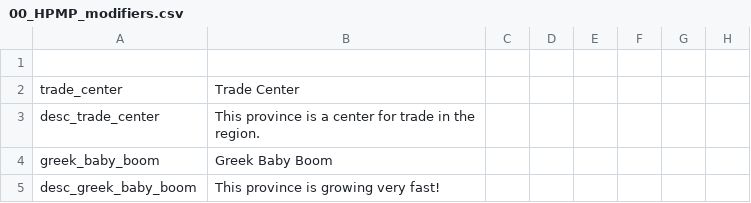
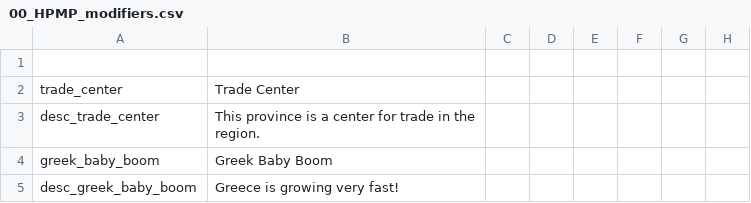
Before and after one commit to Horthy/HPMP, a CSV file: HPMP/localisation/00_HPMP_modifiers.csv, drawn as a sheet; only a part is shown; the diff names each change by its address in the sheet, - before the commit and + after, or states it on an @@ line.

Commit message:
fix Greek baby boom
now the modifier is country-wide instead of per-province

```diff
--- a/HPMP/localisation/00_HPMP_modifiers.csv
+++ b/HPMP/localisation/00_HPMP_modifiers.csv
-B5: This province is growing very fast!
+B5: Greece is growing very fast!
```
Also changed, not shown: 2 other files.
